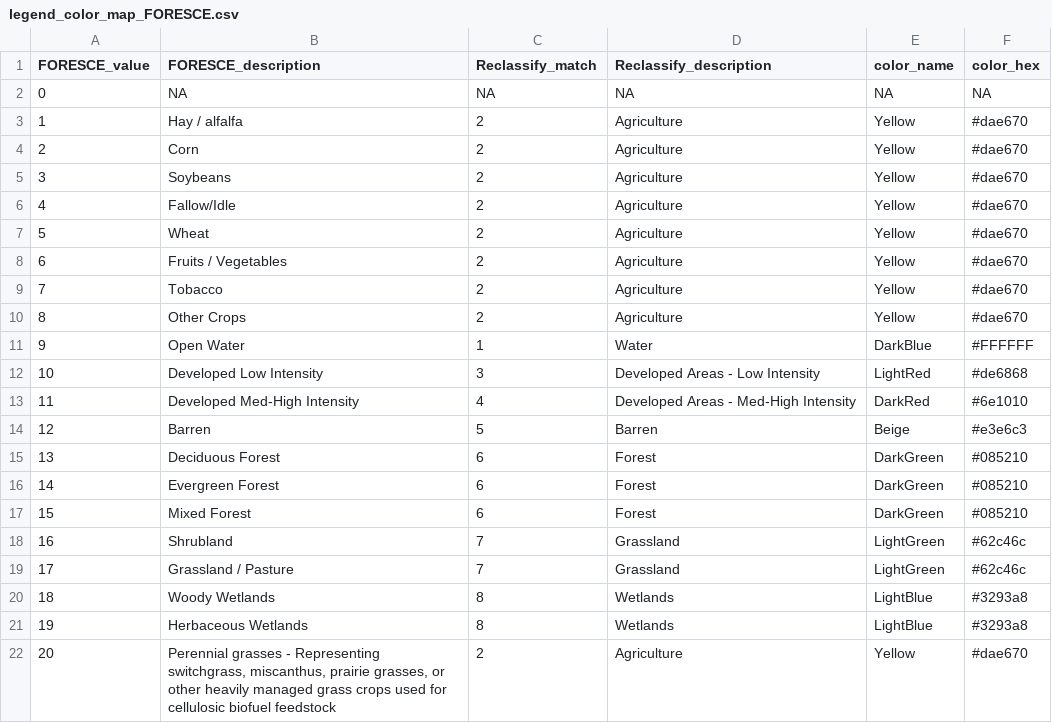
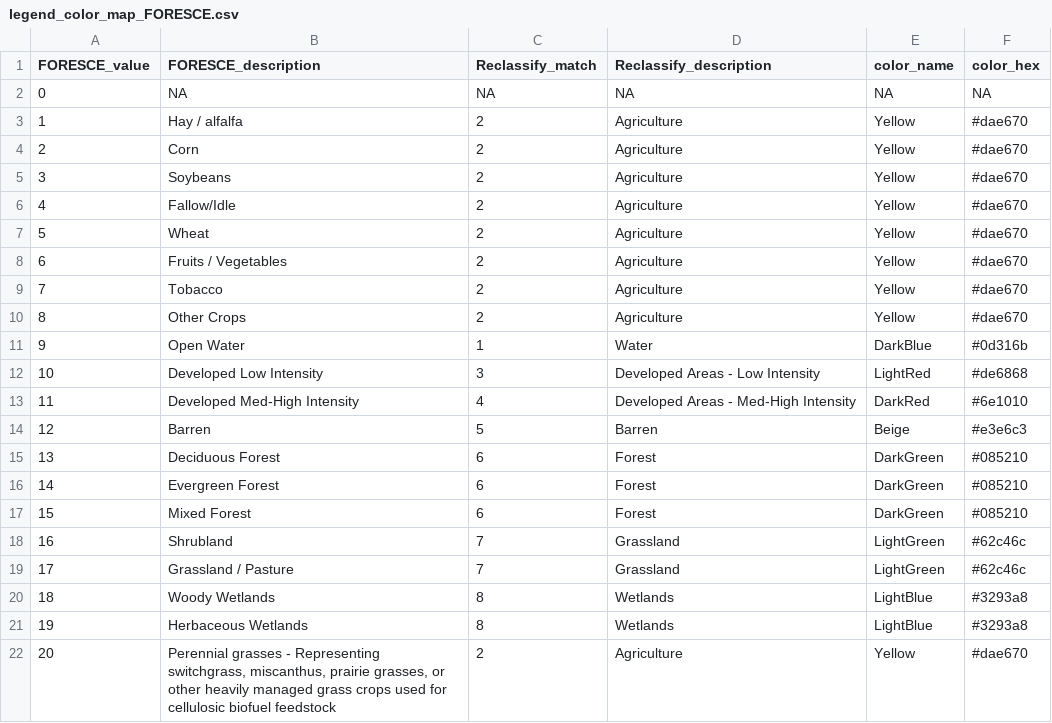
Before and after one commit to msleckman/chart-challenge-22, a CSV file: 23_tiles_msleckman/1_fetch/in/legend_color_map_FORESCE.csv, drawn as a sheet.

Commit message:
changes legend to before set up

```diff
--- a/23_tiles_msleckman/1_fetch/in/legend_color_map_FORESCE.csv
+++ b/23_tiles_msleckman/1_fetch/in/legend_color_map_FORESCE.csv
@@ -10,3 +10,3 @@ FORESCE_value,FORESCE_description,Reclassify_match,Reclassify_description,color_
 8,Other Crops,2,Agriculture,Yellow,#dae670
-9,Open Water,1,Water,DarkBlue,#FFFFFF
+9,Open Water,1,Water,DarkBlue,#0d316b
 10,Developed Low Intensity,3,Developed Areas - Low Intensity,LightRed,#de6868
```
Also changed, not shown: 23_tiles_msleckman/1_fetch/in/legend_color_map_NLCD.csv, 1 other file.
